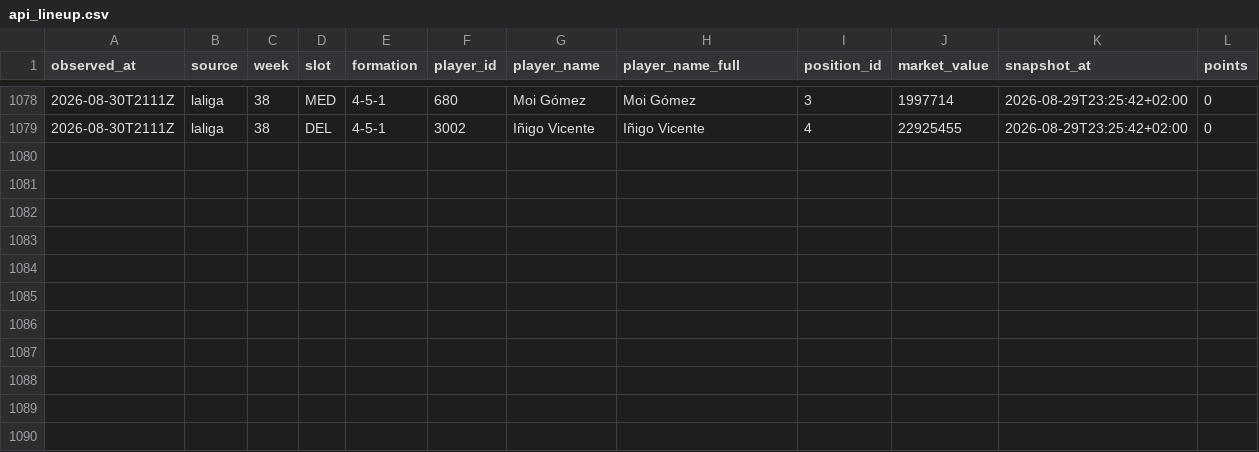
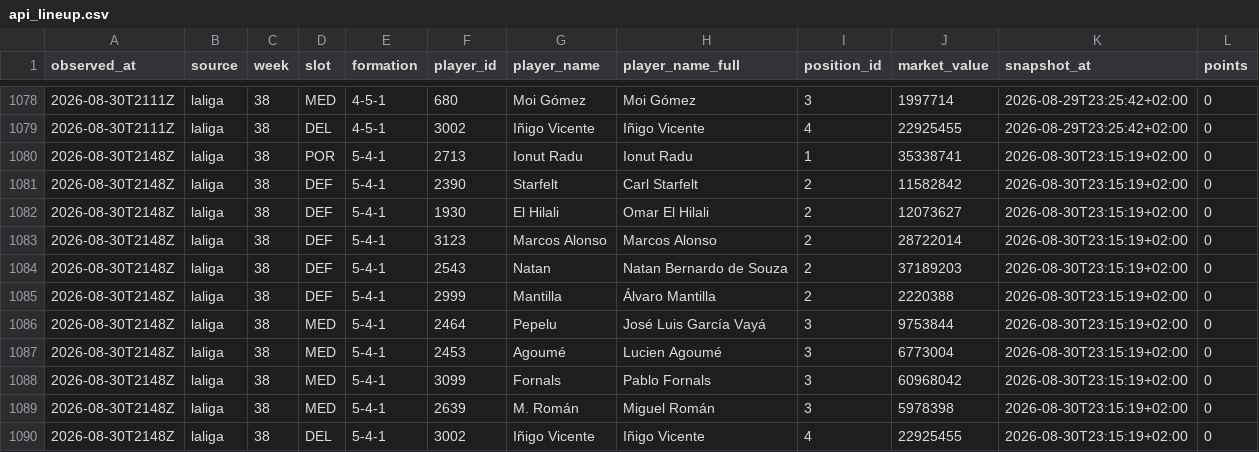
Before and after one commit to OrsM/liga_five_guys, a CSV file: data/tidy/api_lineup.csv, drawn as a sheet; only a part is shown, gaps mark what is left out.

```diff
--- a/data/tidy/api_lineup.csv
+++ b/data/tidy/api_lineup.csv
@@ -1079 +1079,12 @@ observed_at,source,week,slot,formation,player_id,player_name,player_name_full,po
 2026-08-30T2111Z,laliga,38,DEL,4-5-1,3002,Iñigo Vicente,Iñigo Vicente,4,22925455,2026-08-29T23:25:42+02:00,0
+2026-08-30T2148Z,laliga,38,POR,5-4-1,2713,Ionut Radu,Ionut Radu,1,35338741,2026-08-30T23:15:19+02:00,0
+2026-08-30T2148Z,laliga,38,DEF,5-4-1,2390,Starfelt,Carl Starfelt,2,11582842,2026-08-30T23:15:19+02:00,0
+2026-08-30T2148Z,laliga,38,DEF,5-4-1,1930,El Hilali,Omar El Hilali,2,12073627,2026-08-30T23:15:19+02:00,0
+2026-08-30T2148Z,laliga,38,DEF,5-4-1,3123,Marcos Alonso,Marcos Alonso,2,28722014,2026-08-30T23:15:19+02:00,0
+2026-08-30T2148Z,laliga,38,DEF,5-4-1,2543,Natan,Natan Bernardo de Souza,2,37189203,2026-08-30T23:15:19+02:00,0
+2026-08-30T2148Z,laliga,38,DEF,5-4-1,2999,Mantilla,Álvaro Mantilla,2,2220388,2026-08-30T23:15:19+02:00,0
+2026-08-30T2148Z,laliga,38,MED,5-4-1,2464,Pepelu,José Luis García Vayá,3,9753844,2026-08-30T23:15:19+02:00,0
+2026-08-30T2148Z,laliga,38,MED,5-4-1,2453,Agoumé,Lucien Agoumé,3,6773004,2026-08-30T23:15:19+02:00,0
+2026-08-30T2148Z,laliga,38,MED,5-4-1,3099,Fornals,Pablo Fornals,3,60968042,2026-08-30T23:15:19+02:00,0
+2026-08-30T2148Z,laliga,38,MED,5-4-1,2639,M. Román,Miguel Román,3,5978398,2026-08-30T23:15:19+02:00,0
+2026-08-30T2148Z,laliga,38,DEL,5-4-1,3002,Iñigo Vicente,Iñigo Vicente,4,22925455,2026-08-30T23:15:19+02:00,0
```
Also changed, not shown: data/decisions/slate_log.csv, data/decisions/squad_log.csv, 21 other files.
